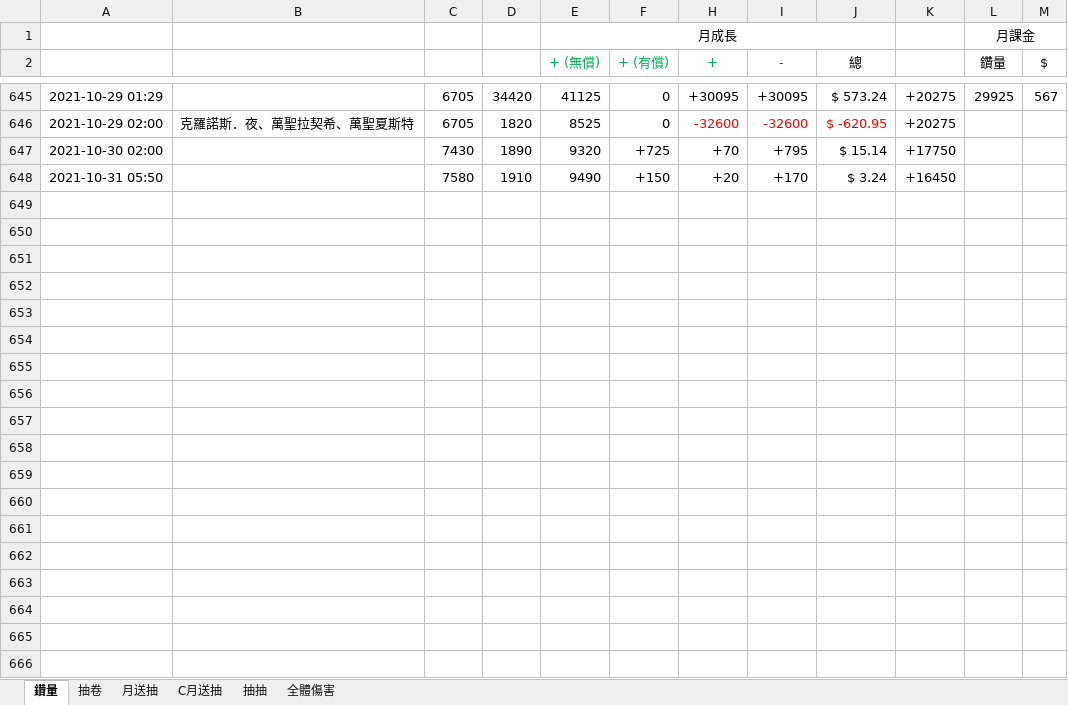
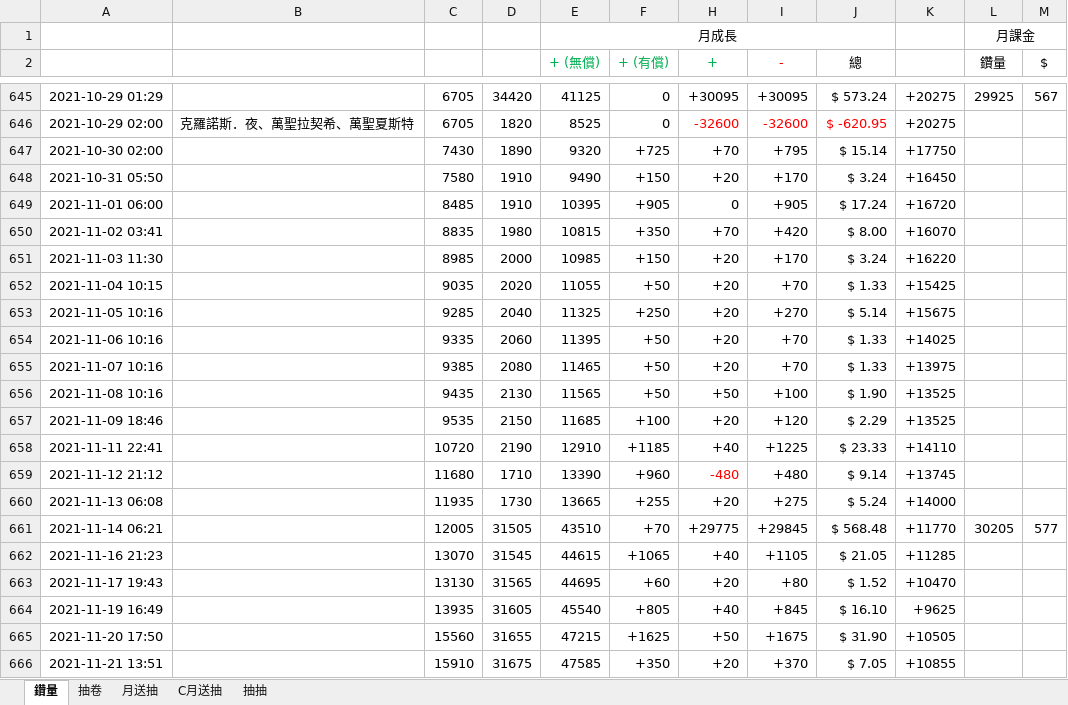
Before and after one commit to RaenonX-DL/dragalia-data-track, an Excel workbook: Dragalia Data.xlsx, sheet 鑽量, drawn as a sheet; only a part is shown, gaps mark what is left out; values as stored, in another font and other column widths than the file's, no borders; the diff covers the shown part only; the diff names each change by its address in the sheet, - before the commit and + after, or states it on an @@ line.

```diff
--- a/Dragalia Data.xlsx (sheet 鑽量)
+++ b/Dragalia Data.xlsx (sheet 鑽量)
@@ sheet tab hidden: 全體傷害 @@
+row 649: 2021-11-01 06:00 |  | 8485 | 1910 | 10395 | +905 | 0 | +905 | $ 17.24 | +16720
+row 650: 2021-11-02 03:41 |  | 8835 | 1980 | 10815 | +350 | +70 | +420 | $ 8.00 | +16070
+row 651: 2021-11-03 11:30 |  | 8985 | 2000 | 10985 | +150 | +20 | +170 | $ 3.24 | +16220
+row 652: 2021-11-04 10:15 |  | 9035 | 2020 | 11055 | +50 | +20 | +70 | $ 1.33 | +15425
+row 653: 2021-11-05 10:16 |  | 9285 | 2040 | 11325 | +250 | +20 | +270 | $ 5.14 | +15675
+row 654: 2021-11-06 10:16 |  | 9335 | 2060 | 11395 | +50 | +20 | +70 | $ 1.33 | +14025
+row 655: 2021-11-07 10:16 |  | 9385 | 2080 | 11465 | +50 | +20 | +70 | $ 1.33 | +13975
+row 656: 2021-11-08 10:16 |  | 9435 | 2130 | 11565 | +50 | +50 | +100 | $ 1.90 | +13525
+row 657: 2021-11-09 18:46 |  | 9535 | 2150 | 11685 | +100 | +20 | +120 | $ 2.29 | +13525
+row 658: 2021-11-11 22:41 |  | 10720 | 2190 | 12910 | +1185 | +40 | +1225 | $ 23.33 | +14110
+row 659: 2021-11-12 21:12 |  | 11680 | 1710 | 13390 | +960 | -480 | +480 | $ 9.14 | +13745
+row 660: 2021-11-13 06:08 |  | 11935 | 1730 | 13665 | +255 | +20 | +275 | $ 5.24 | +14000
+row 661: 2021-11-14 06:21 |  | 12005 | 31505 | 43510 | +70 | +29775 | +29845 | $ 568.48 | +11770 | 30205 | 577
+row 662: 2021-11-16 21:23 |  | 13070 | 31545 | 44615 | +1065 | +40 | +1105 | $ 21.05 | +11285
+row 663: 2021-11-17 19:43 |  | 13130 | 31565 | 44695 | +60 | +20 | +80 | $ 1.52 | +10470
+row 664: 2021-11-19 16:49 |  | 13935 | 31605 | 45540 | +805 | +40 | +845 | $ 16.10 | +9625
+row 665: 2021-11-20 17:50 |  | 15560 | 31655 | 47215 | +1625 | +50 | +1675 | $ 31.90 | +10505
+row 666: 2021-11-21 13:51 |  | 15910 | 31675 | 47585 | +350 | +20 | +370 | $ 7.05 | +10855
```
Also changed, not shown: 17 added rows and 1 removed row elsewhere in this sheet, sheet 抽卷, sheet 月送抽, sheet 抽抽, hidden cells, charts or pictures, Brainstorm.xlsx.
